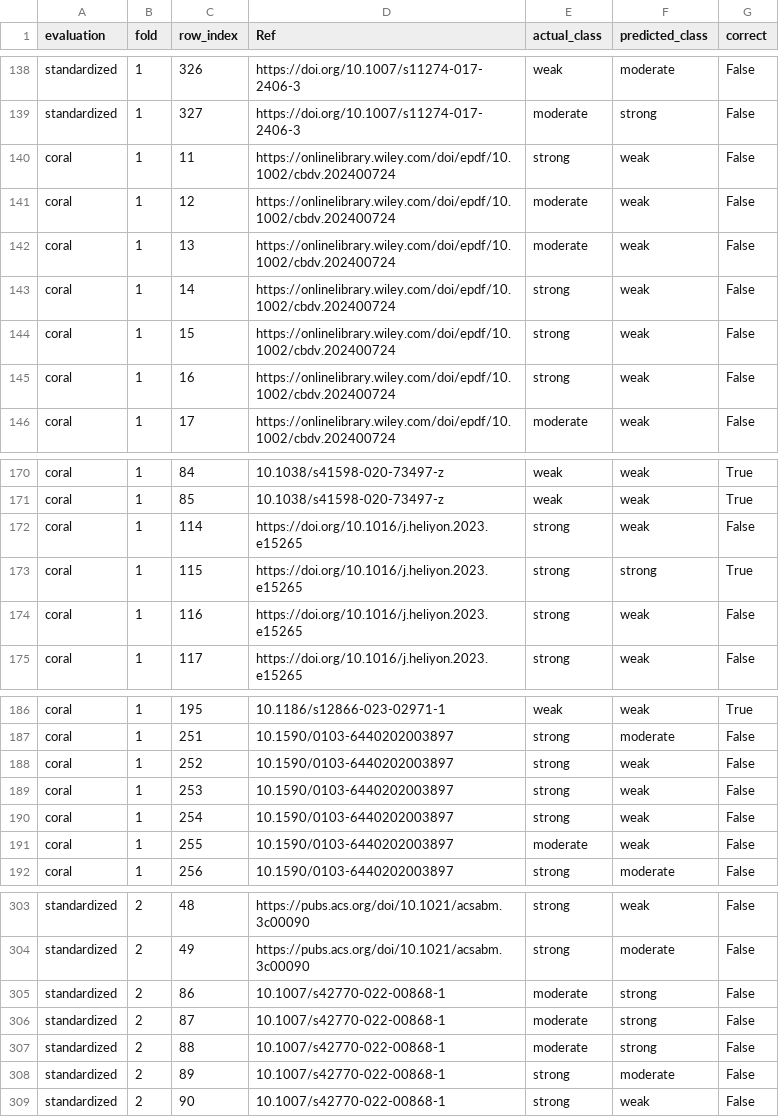
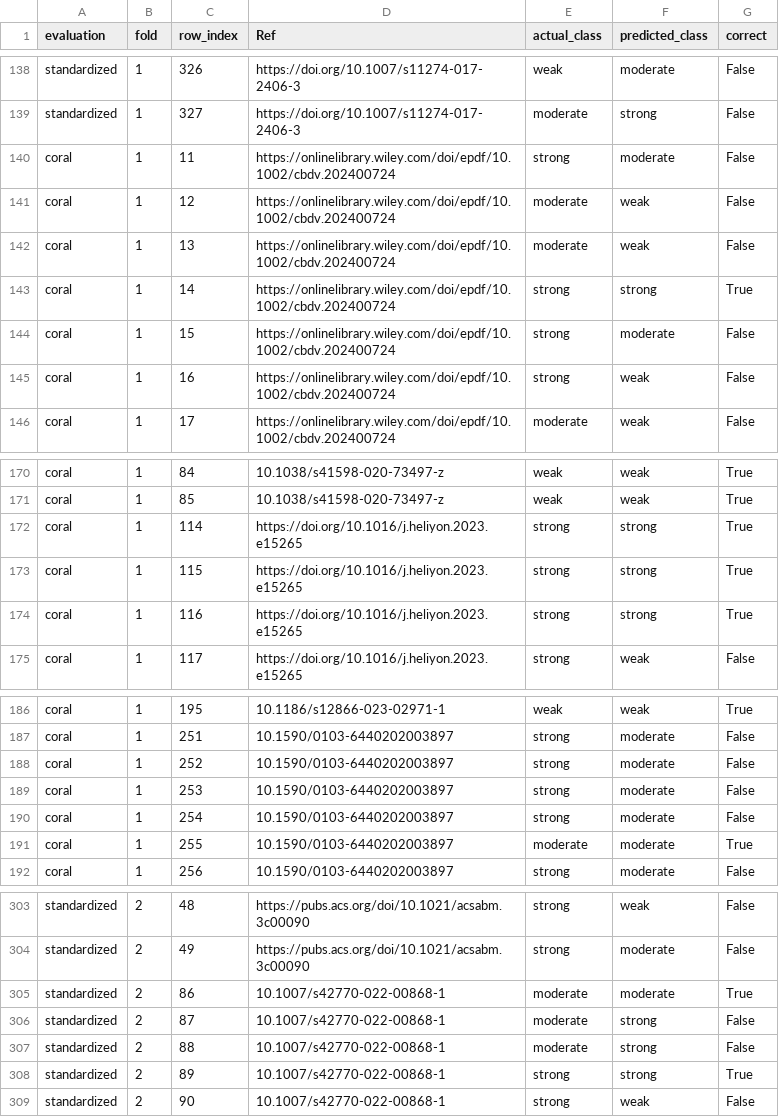
Before and after one commit to huanran-builds/urtc-2026-fouling-transfer, a CSV file: outputs/tables/adaptation_oof_predictions.csv, drawn as a sheet; only a part is shown, gaps mark what is left out; the diff covers the shown part only.

```diff
--- a/outputs/tables/adaptation_oof_predictions.csv
+++ b/outputs/tables/adaptation_oof_predictions.csv
@@ -139,7 +139,7 @@ standardized,1,326,https://doi.org/10.1007/s11274-017-2406-3,weak,moderate,False
 standardized,1,327,https://doi.org/10.1007/s11274-017-2406-3,moderate,strong,False
-coral,1,11,https://onlinelibrary.wiley.com/doi/epdf/10.1002/cbdv.202400724,strong,weak,False
+coral,1,11,https://onlinelibrary.wiley.com/doi/epdf/10.1002/cbdv.202400724,strong,moderate,False
 coral,1,12,https://onlinelibrary.wiley.com/doi/epdf/10.1002/cbdv.202400724,moderate,weak,False
 coral,1,13,https://onlinelibrary.wiley.com/doi/epdf/10.1002/cbdv.202400724,moderate,weak,False
-coral,1,14,https://onlinelibrary.wiley.com/doi/epdf/10.1002/cbdv.202400724,strong,weak,False
-coral,1,15,https://onlinelibrary.wiley.com/doi/epdf/10.1002/cbdv.202400724,strong,weak,False
+coral,1,14,https://onlinelibrary.wiley.com/doi/epdf/10.1002/cbdv.202400724,strong,strong,True
+coral,1,15,https://onlinelibrary.wiley.com/doi/epdf/10.1002/cbdv.202400724,strong,moderate,False
 coral,1,16,https://onlinelibrary.wiley.com/doi/epdf/10.1002/cbdv.202400724,strong,weak,False
@@ -171,5 +171,5 @@ coral,1,84,10.1038/s41598-020-73497-z,weak,weak,True
 coral,1,85,10.1038/s41598-020-73497-z,weak,weak,True
-coral,1,114,https://doi.org/10.1016/j.heliyon.2023.e15265,strong,weak,False
+coral,1,114,https://doi.org/10.1016/j.heliyon.2023.e15265,strong,strong,True
 coral,1,115,https://doi.org/10.1016/j.heliyon.2023.e15265,strong,strong,True
-coral,1,116,https://doi.org/10.1016/j.heliyon.2023.e15265,strong,weak,False
+coral,1,116,https://doi.org/10.1016/j.heliyon.2023.e15265,strong,strong,True
 coral,1,117,https://doi.org/10.1016/j.heliyon.2023.e15265,strong,weak,False
@@ -187,6 +187,6 @@ coral,1,195,10.1186/s12866-023-02971-1,weak,weak,True
 coral,1,251,10.1590/0103-6440202003897,strong,moderate,False
-coral,1,252,10.1590/0103-6440202003897,strong,weak,False
-coral,1,253,10.1590/0103-6440202003897,strong,weak,False
-coral,1,254,10.1590/0103-6440202003897,strong,weak,False
-coral,1,255,10.1590/0103-6440202003897,moderate,weak,False
+coral,1,252,10.1590/0103-6440202003897,strong,moderate,False
+coral,1,253,10.1590/0103-6440202003897,strong,moderate,False
+coral,1,254,10.1590/0103-6440202003897,strong,moderate,False
+coral,1,255,10.1590/0103-6440202003897,moderate,moderate,True
 coral,1,256,10.1590/0103-6440202003897,strong,moderate,False
@@ -304,6 +304,6 @@ standardized,2,48,https://pubs.acs.org/doi/10.1021/acsabm.3c00090,strong,weak,Fa
 standardized,2,49,https://pubs.acs.org/doi/10.1021/acsabm.3c00090,strong,moderate,False
-standardized,2,86,10.1007/s42770-022-00868-1,moderate,strong,False
+standardized,2,86,10.1007/s42770-022-00868-1,moderate,moderate,True
 standardized,2,87,10.1007/s42770-022-00868-1,moderate,strong,False
 standardized,2,88,10.1007/s42770-022-00868-1,moderate,strong,False
-standardized,2,89,10.1007/s42770-022-00868-1,strong,moderate,False
+standardized,2,89,10.1007/s42770-022-00868-1,strong,strong,True
 standardized,2,90,10.1007/s42770-022-00868-1,strong,weak,False
```
Also changed, not shown: 114 edited cells elsewhere in this file, outputs/tables/adaptation_comparison.csv, outputs/tables/adaptation_fold_metrics.csv, 7 other files.
